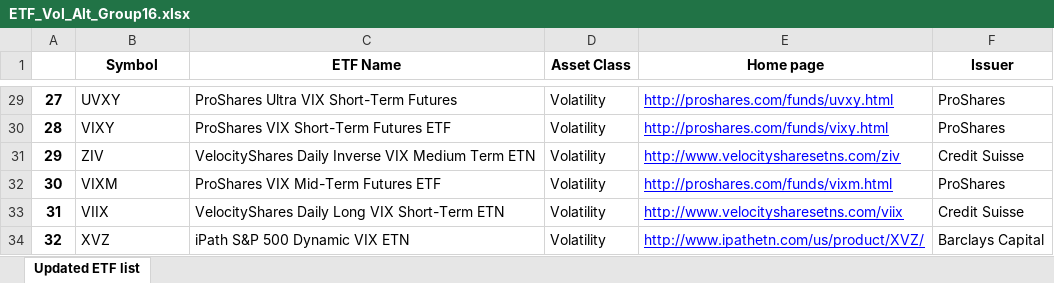
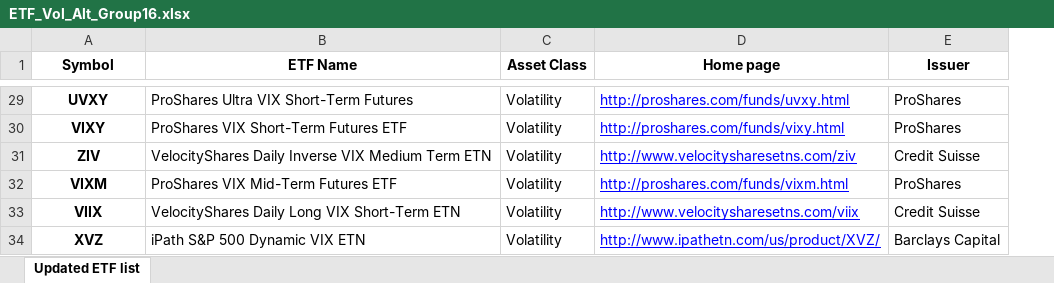
Before and after one commit to yac7447/107-2-Fintech-Course, an Excel workbook: Individual Homework/IHW01/ETF_Vol_Alt_Group16.xlsx, sheet Updated ETF list, drawn as a sheet; only a part is shown, gaps mark what is left out; values as stored, in another font and other column widths than the file's, no borders; removed rows and columns are numbered as before the commit, all else as after; the diff covers the shown part only; the diff names each change by its address in the sheet, - before the commit and + after, or states it on an @@ line.

```diff
--- a/Individual Homework/IHW01/ETF_Vol_Alt_Group16.xlsx (sheet Updated ETF list)
+++ b/Individual Homework/IHW01/ETF_Vol_Alt_Group16.xlsx (sheet Updated ETF list)
-column A, rows 29-34: 27 | 28 | 29 | 30 | 31 | 32
@@ A29:A34 bold: off → on, alignment: left → center @@
```
Also changed, not shown: cell formats elsewhere in this sheet, 8 other files.
